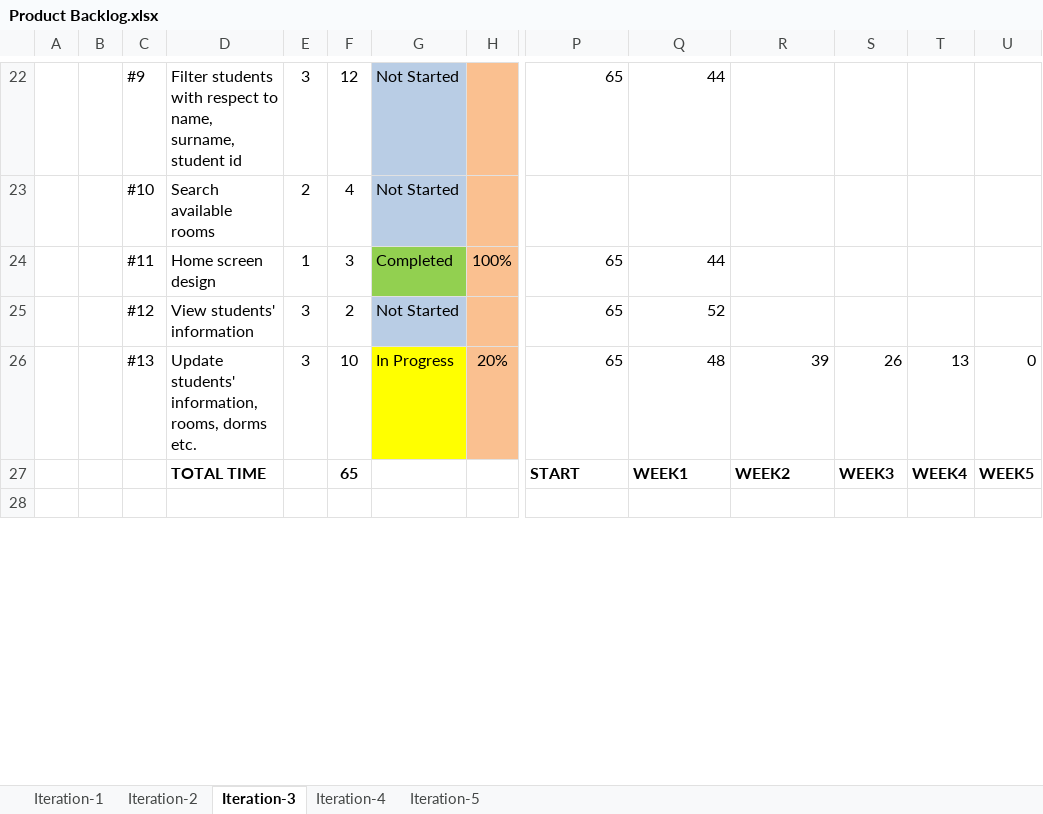
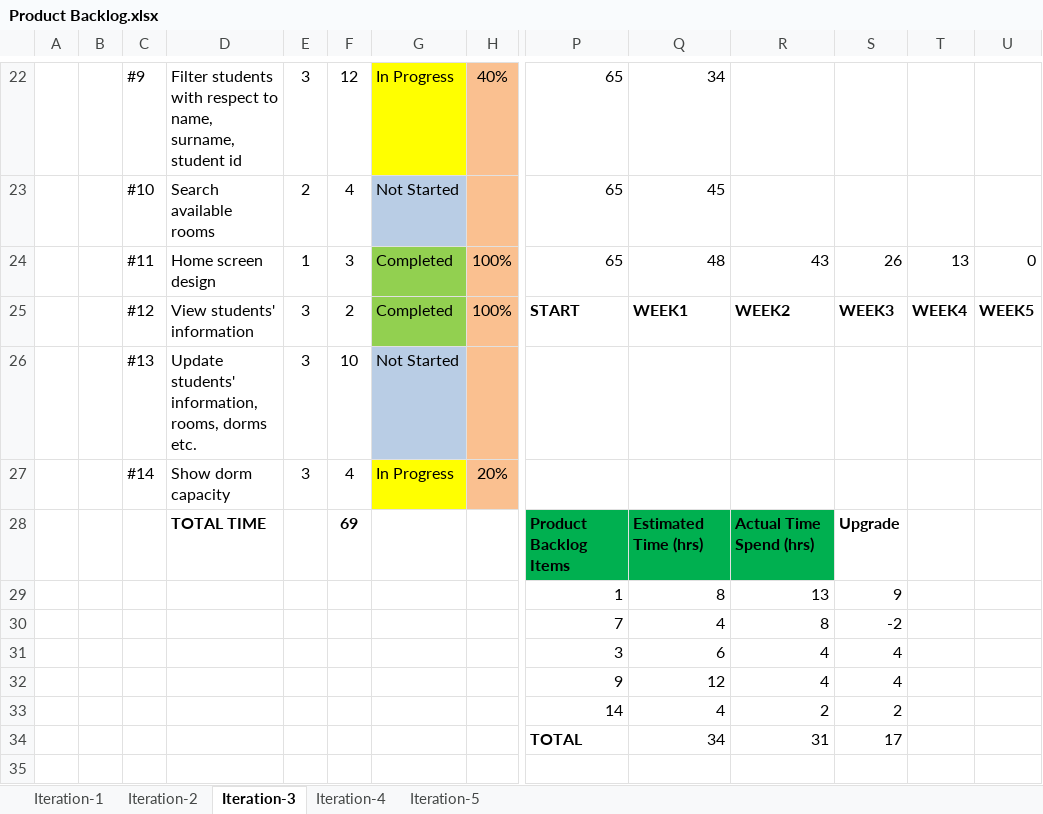
Before and after one commit to erdikoch/Dormitory-Management-System-Cs476, an Excel workbook: Documents/Product Backlog.xlsx, sheet Iteration-3, drawn as a sheet; only a part is shown, gaps mark what is left out; values as stored, in another font and other column widths than the file's, no borders; charts and pictures not drawn; removed rows and columns are numbered as before the commit, all else as after; rows hold the shown columns only; the diff covers the shown part only; the diff names each change by its address in the sheet, - before the commit and + after, or states it on an @@ line.

Commit message:
updated Product & Sprint Backlog

```diff
--- a/Documents/Product Backlog.xlsx (sheet Iteration-3)
+++ b/Documents/Product Backlog.xlsx (sheet Iteration-3)
-G22: Not Started
+G22: In Progress
-G22 fill: #B9CDE5
+G22 fill: #FFFF00
-H22: (empty)
+H22: 40%
-Q22: 44
+Q22: 34
-P23: (empty)
+P23: 65
-Q23: (empty)
+Q23: 45
-Q24: 44
+Q24: 48
-R24: (empty)
+R24: 43
-S24: (empty)
+S24: 26
-T24: (empty)
+T24: 13
-U24: (empty)
+U24: 0
-row 25:  |  | #12 | View students' information | 3 | 2 | Not Started |  | 65 | 52
-row 26:  |  | #13 | Update students' information, rooms, dorms etc. | 3 | 10 | In Progress | 20% | 65 | 48 | 39 | 26 | 13 | 0
-C25: (empty)
+C25: #12
-D25: TOTAL TIME
+D25: View students' information
-D25 bold: on
+D25 bold: off
-E25: (empty)
+E25: 3
-F25: 65
+F25: 2
-F25 bold: on
+F25 bold: off
-G25: (empty)
+G25: Completed
-G25 fill: none
+G25 fill: #92D050
-H25: (empty)
+H25: 100%
-H25 fill: none
+H25 fill: #FAC090
+row 26:  |  | #13 | Update students' information, rooms, dorms etc. | 3 | 10 | Not Started
+row 27:  |  | #14 | Show dorm capacity | 3 | 4 | In Progress | 20%
+row 28:  |  |  | TOTAL TIME |  | 69 |  |  | Product Backlog Items | Estimated Time (hrs) | Actual Time Spend (hrs) | Upgrade
+row 29:  |  |  |  |  |  |  |  | 1 | 8 | 13 | 9
+row 30:  |  |  |  |  |  |  |  | 7 | 4 | 8 | -2
+row 31:  |  |  |  |  |  |  |  | 3 | 6 | 4 | 4
+row 32:  |  |  |  |  |  |  |  | 9 | 12 | 4 | 4
+row 33:  |  |  |  |  |  |  |  | 14 | 4 | 2 | 2
+row 34:  |  |  |  |  |  |  |  | TOTAL | 34 | 31 | 17
```
Also changed, not shown: 2 added rows, 6 removed rows, 30 edited cells and cell formats elsewhere in this sheet, sheet Iteration-2, formulas that keep their value, charts or pictures.
